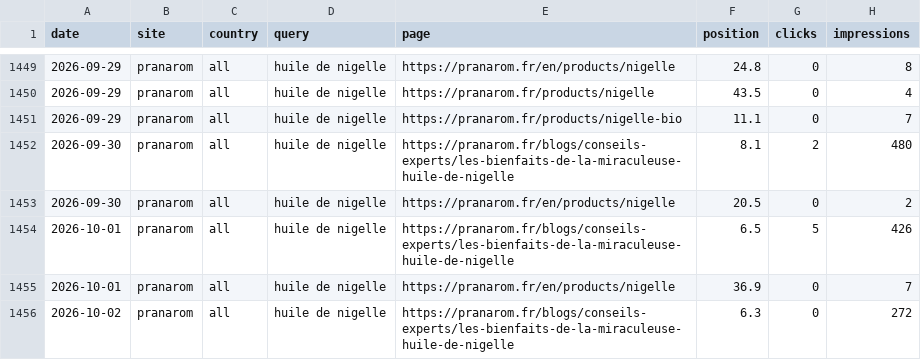
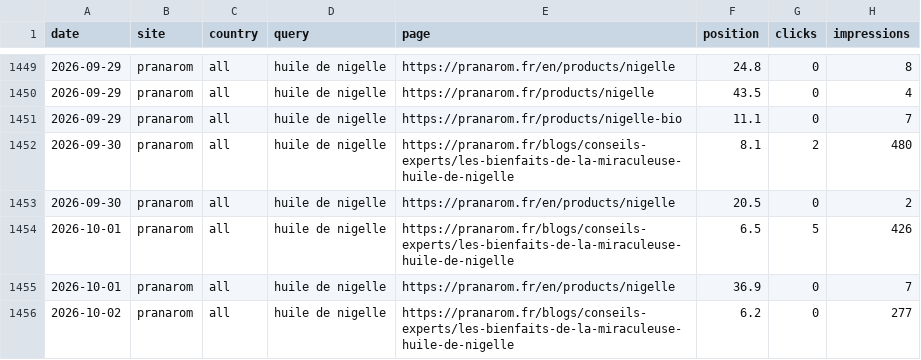
Before and after one commit to analytics-ds/suivi-positions-gsc, a CSV file: data/pranarom/query_pages.csv, drawn as a sheet; only a part is shown, gaps mark what is left out; the diff covers the shown part only.

```diff
--- a/data/pranarom/query_pages.csv
+++ b/data/pranarom/query_pages.csv
@@ -1455,2 +1455,2 @@ date,site,country,query,page,position,clicks,impressions
 2026-10-01,pranarom,all,huile de nigelle,https://pranarom.fr/en/products/nigelle,36.9,0,7
-2026-10-02,pranarom,all,huile de nigelle,https://pranarom.fr/blogs/conseils-experts/les-bienfaits-de-la-miraculeuse-huile-de-nigelle,6.3,0,272
+2026-10-02,pranarom,all,huile de nigelle,https://pranarom.fr/blogs/conseils-experts/les-bienfaits-de-la-miraculeuse-huile-de-nigelle,6.2,0,277
```
Also changed, not shown: 3 added rows and 41 edited cells elsewhere in this file, data/celio/site.csv, data/pranarom/keywords.csv, 16 other files.
